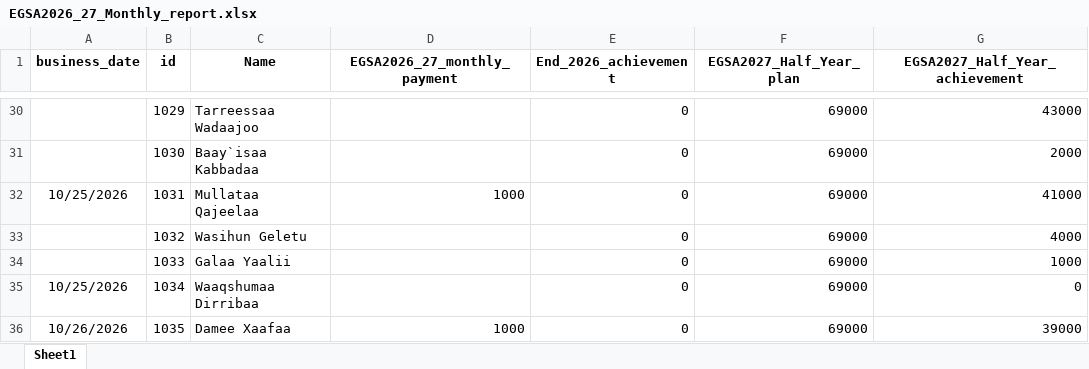
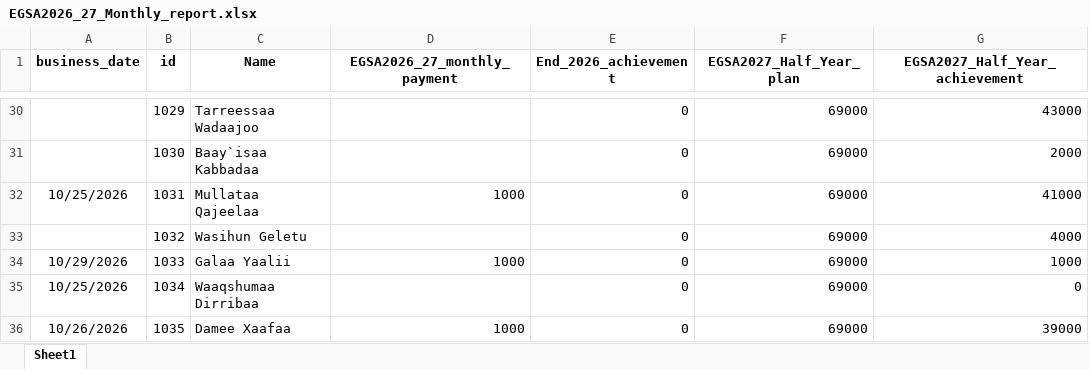
Before and after one commit to Walfaanaa/monthly-report, an Excel workbook: EGSA2026_27_Monthly_report.xlsx, sheet Sheet1, drawn as a sheet; only a part is shown, gaps mark what is left out; values as stored, in another font and other column widths than the file's, no borders; the diff names each change by its address in the sheet, - before the commit and + after, or states it on an @@ line.

Commit message:
Add files via upload

```diff
--- a/EGSA2026_27_Monthly_report.xlsx (sheet Sheet1)
+++ b/EGSA2026_27_Monthly_report.xlsx (sheet Sheet1)
-A34 (business_date): (empty)
+A34 (business_date): 10/29/2026
-D34 (EGSA2026_27_monthly_payment): (empty)
+D34 (EGSA2026_27_monthly_payment): 1000
```
